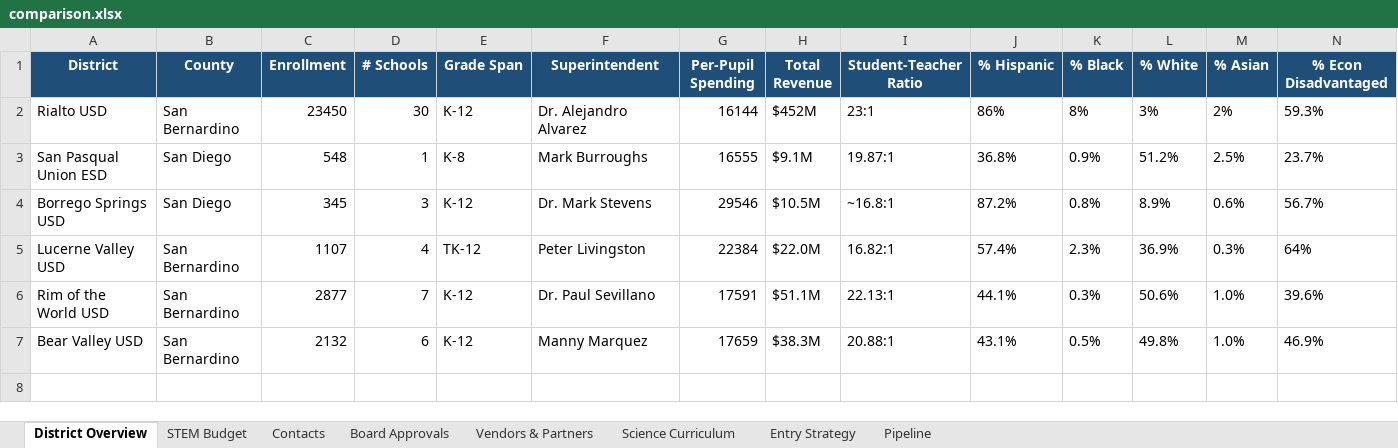
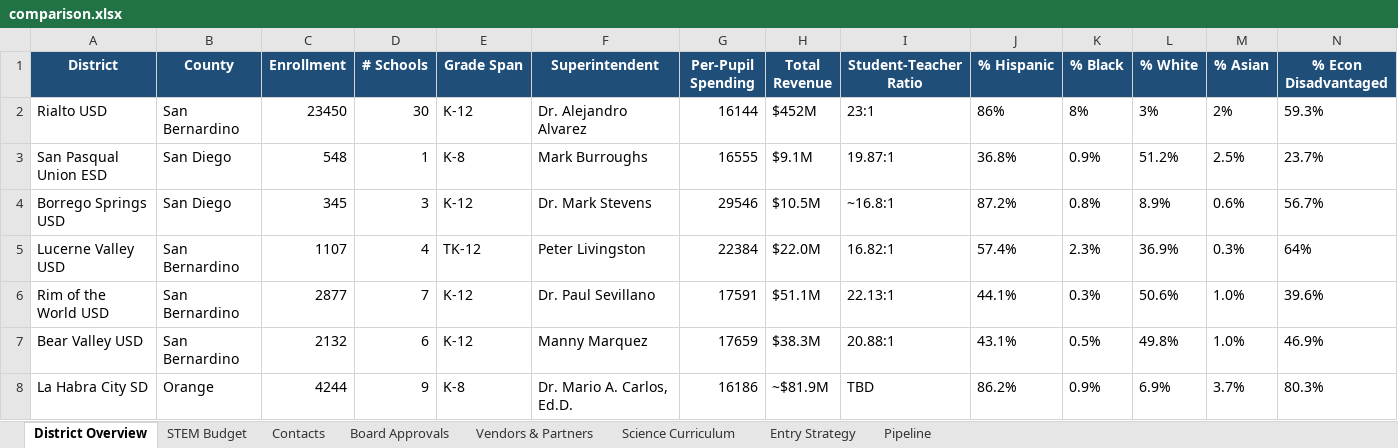
Before and after one commit to EiliSierra/modelit-district-intel, an Excel workbook: comparison.xlsx, sheet District Overview, drawn as a sheet; only a part is shown; values as stored, in another font and other column widths than the file's, no borders; rows hold the shown columns only; the diff names each change by its address in the sheet, - before the commit and + after, or states it on an @@ line.

```diff
--- a/comparison.xlsx (sheet District Overview)
+++ b/comparison.xlsx (sheet District Overview)
+row 8: La Habra City SD | Orange | 4244 | 9 | K-8 | Dr. Mario A. Carlos, Ed.D. | 16186 | ~$81.9M | TBD | 86.2% | 0.9% | 6.9% | 3.7% | 80.3%
```
Also changed, not shown: sheet Vendors & Partners, sheet Contacts, sheet Science Curriculum, sheet STEM Budget, sheet Pipeline, sheet Entry Strategy, 10 other files.
